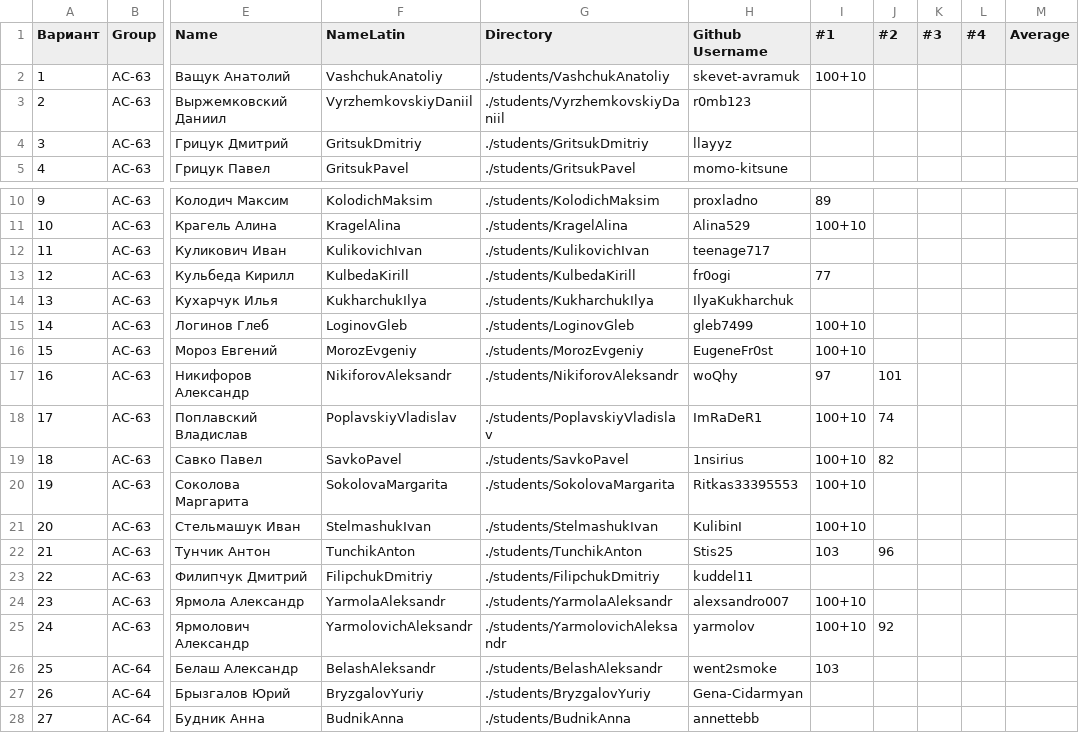
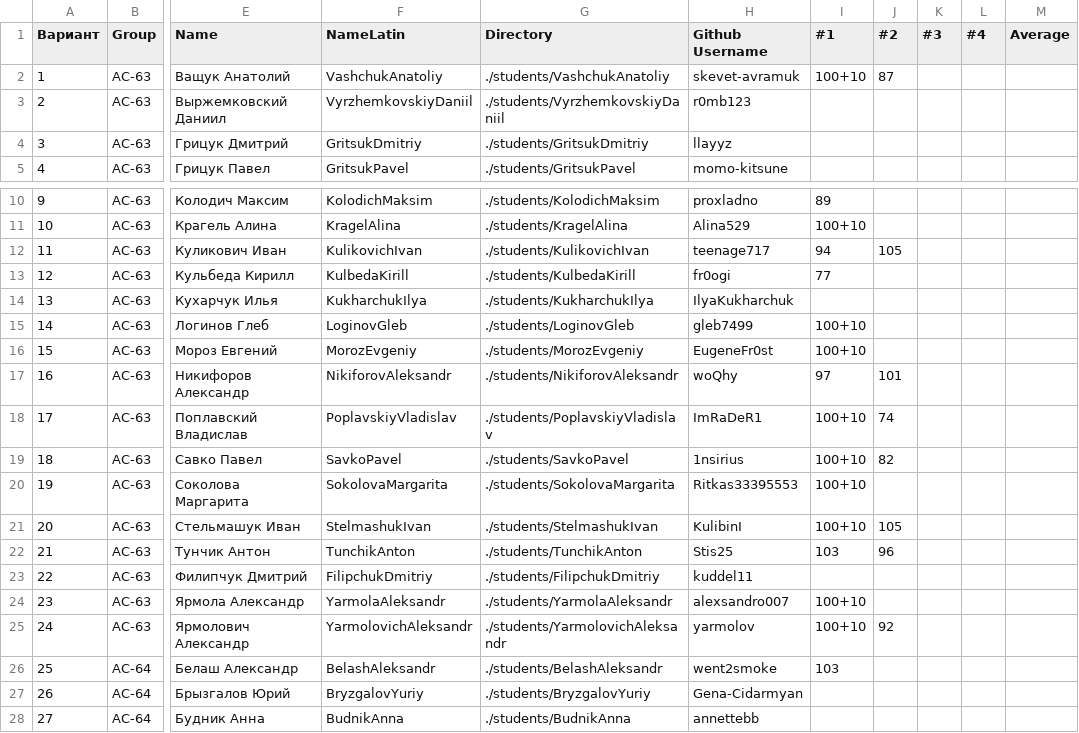
Before and after one commit to gleb7499/RSiOT-2025, a CSV file: students/students.csv, drawn as a sheet; only a part is shown, gaps mark what is left out; the diff names each change by its address in the sheet, - before the commit and + after, or states it on an @@ line.

```diff
--- a/students/students.csv
+++ b/students/students.csv
-J2 (#2): (empty)
+J2 (#2): 87
-I12 (#1): (empty)
+I12 (#1): 94
-J12 (#2): (empty)
+J12 (#2): 105
-J21 (#2): (empty)
+J21 (#2): 105
```
Also changed, not shown: 1 other file.
